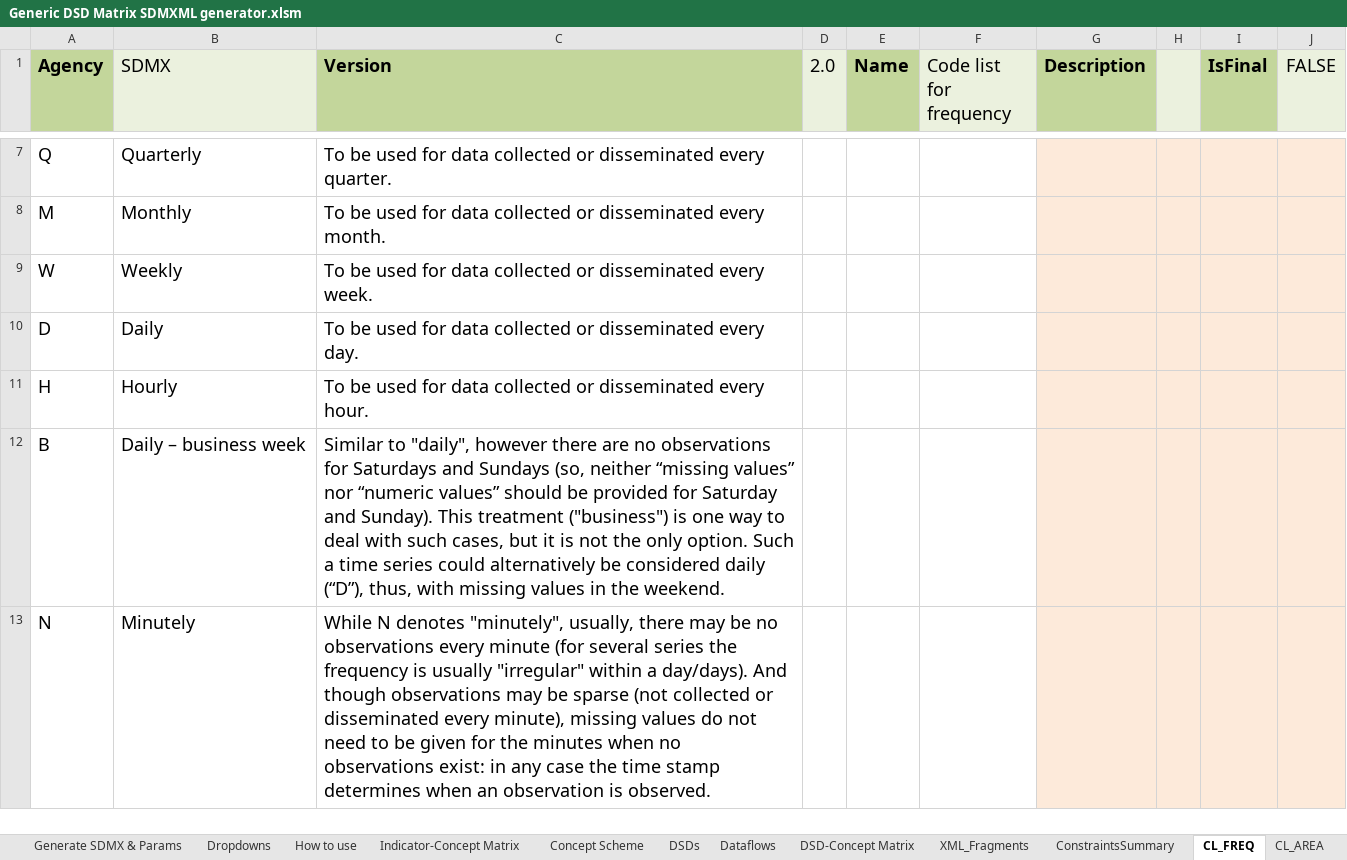
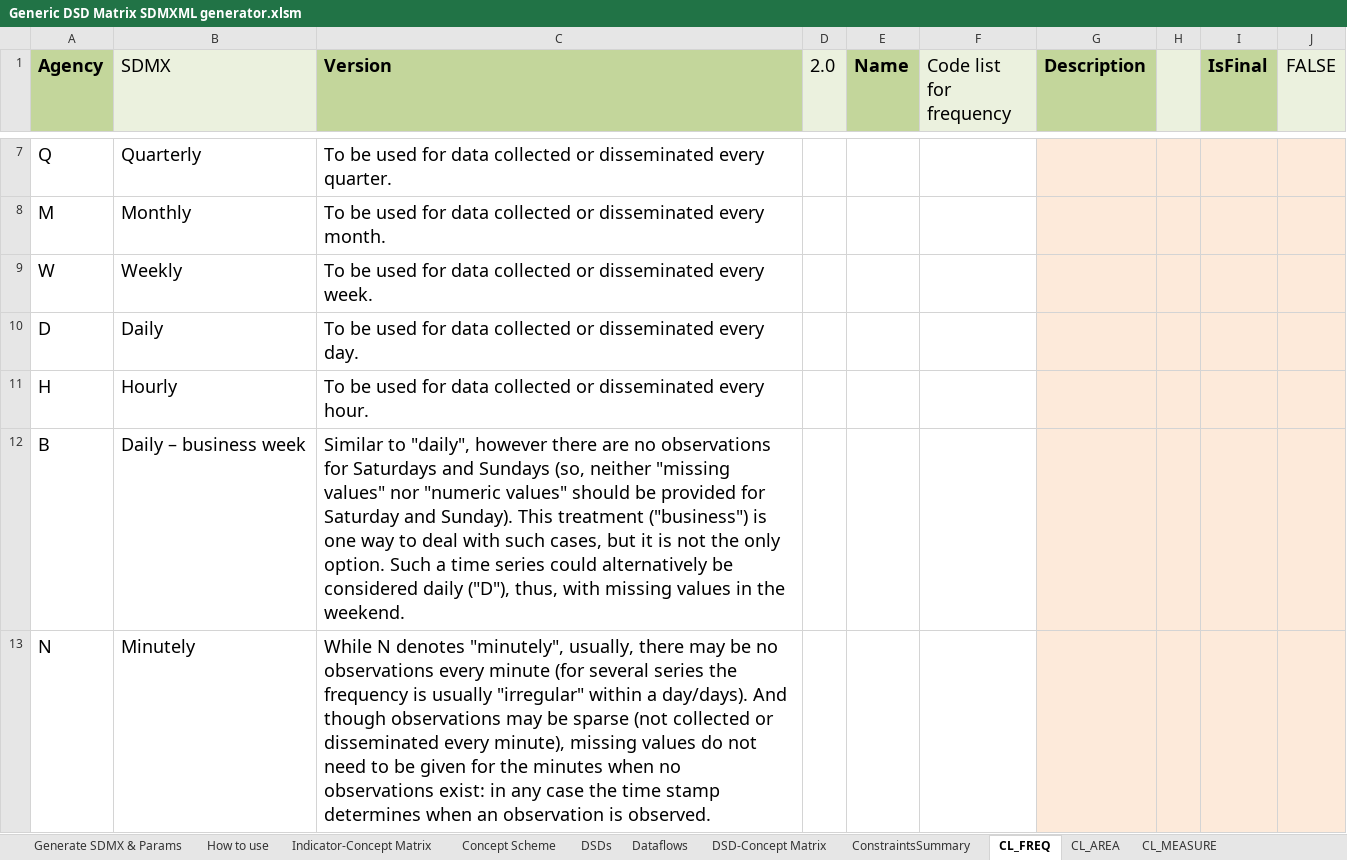
Before and after one commit to OECDSTD/sdmx-matrix-generator, an Excel workbook: Generic DSD Matrix SDMXML generator.xlsm, sheet CL_FREQ, drawn as a sheet; only a part is shown, gaps mark what is left out; values as stored, in another font and other column widths than the file's, no borders; conditional formats not drawn; the diff names each change by its address in the sheet, - before the commit and + after, or states it on an @@ line.

```diff
--- a/Generic DSD Matrix SDMXML generator.xlsm (sheet CL_FREQ)
+++ b/Generic DSD Matrix SDMXML generator.xlsm (sheet CL_FREQ)
@@ sheet tab hidden: Dropdowns @@
@@ sheet tab hidden: XML_Fragments @@
-C12 (Version): …(so, neither “missing values” nor “numeric values” should be provided for Saturday and Sunday). This treatment ("business") is one way to deal with such cases, but it is not the only option. Such a time series could alternatively be considered daily (“D”), thus, with…
+C12 (Version): …(so, neither "missing values" nor "numeric values" should be provided for Saturday and Sunday). This treatment ("business") is one way to deal with such cases, but it is not the only option. Such a time series could alternatively be considered daily ("D"), thus, with…
```
Also changed, not shown: sheet Concept Scheme, sheet Indicator-Concept Matrix, sheet DSD-Concept Matrix, sheet CL_OBS_STATUS, sheet Generate SDMX & Params, other sheet tabs.
